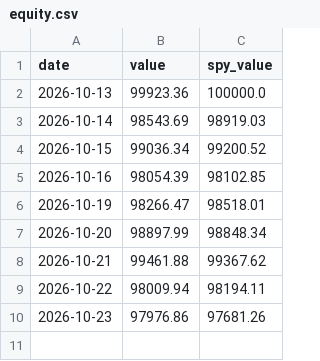
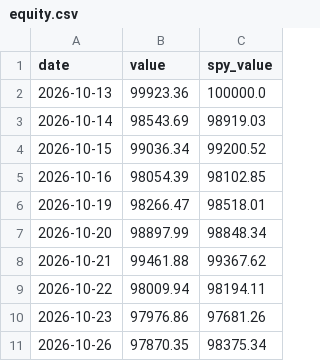
Before and after one commit to cdelsol83/Veya, a CSV file: strategy/paper/all_markets/equity.csv, drawn as a sheet.

Commit message:
Paper trading update 2026-10-26

```diff
--- a/strategy/paper/all_markets/equity.csv
+++ b/strategy/paper/all_markets/equity.csv
@@ -10 +10,2 @@ date,value,spy_value
 2026-10-23,97976.86,97681.26
+2026-10-26,97870.35,98375.34
```
Also changed, not shown: strategy/paper/stocks_crypto/equity.csv, 1 other file.
